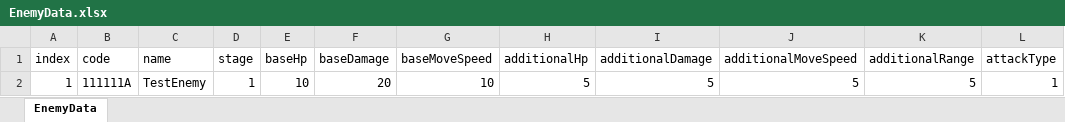
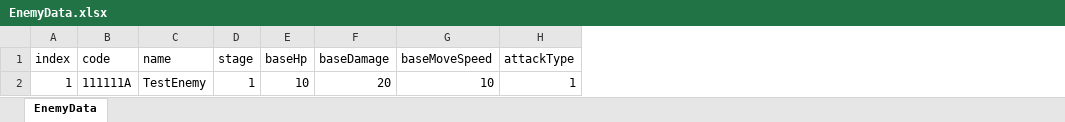
Before and after one commit to mmeo009/Vampire, an Excel workbook: BattleNoid_V2/Assets/Resources/Excel/EnemyData.xlsx, sheet EnemyData, drawn as a sheet; values as stored, in another font and other column widths than the file's, no borders; the diff names each change by its address in the sheet, - before the commit and + after, or states it on an @@ line.

```diff
--- a/BattleNoid_V2/Assets/Resources/Excel/EnemyData.xlsx (sheet EnemyData)
+++ b/BattleNoid_V2/Assets/Resources/Excel/EnemyData.xlsx (sheet EnemyData)
-column H (additionalHp), row 2: 5
-column I (additionalDamage), row 2: 5
-column J (additionalMoveSpeed), row 2: 5
-column K (additionalRange), row 2: 5
```
Also changed, not shown: BattleNoid_V2/Assets/Resources/Excel/PlayerData.xlsx, 9 other files.
